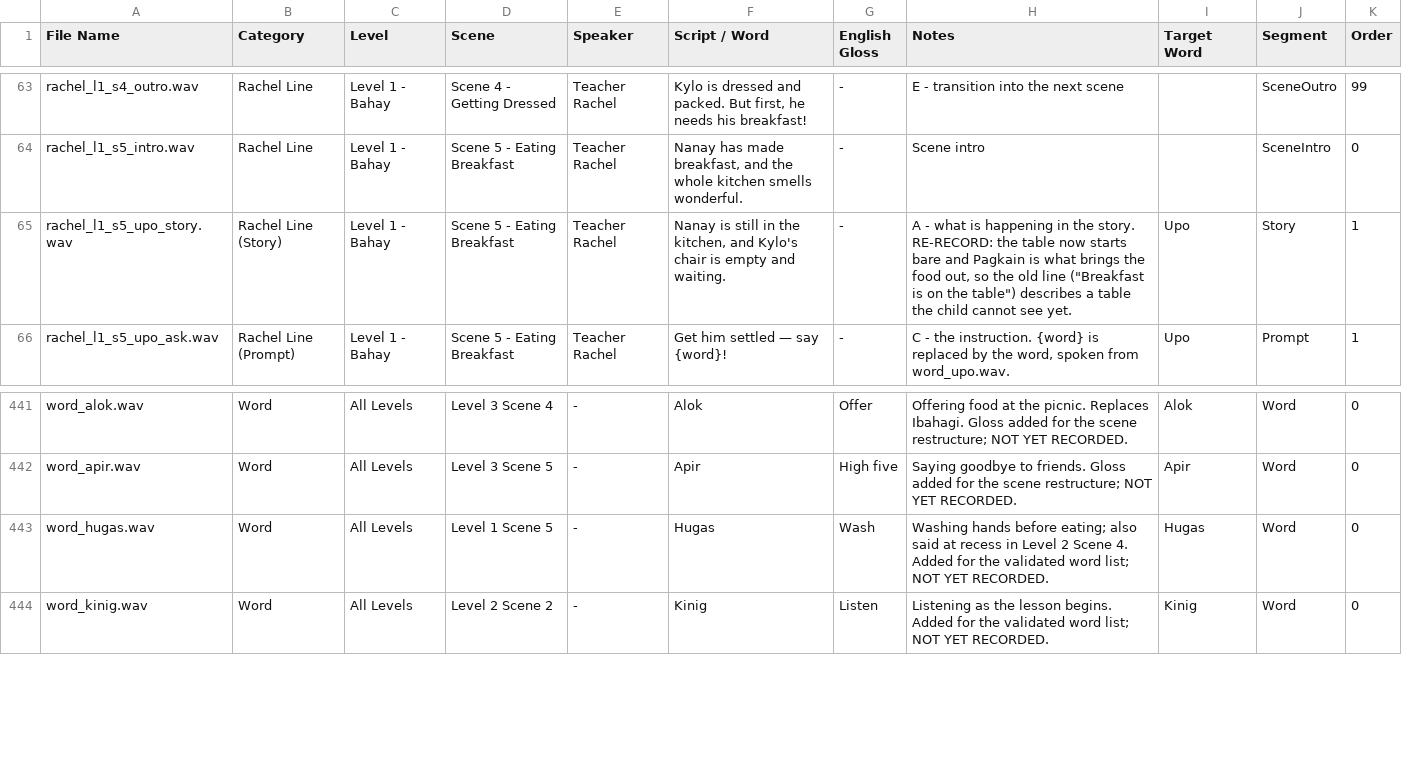
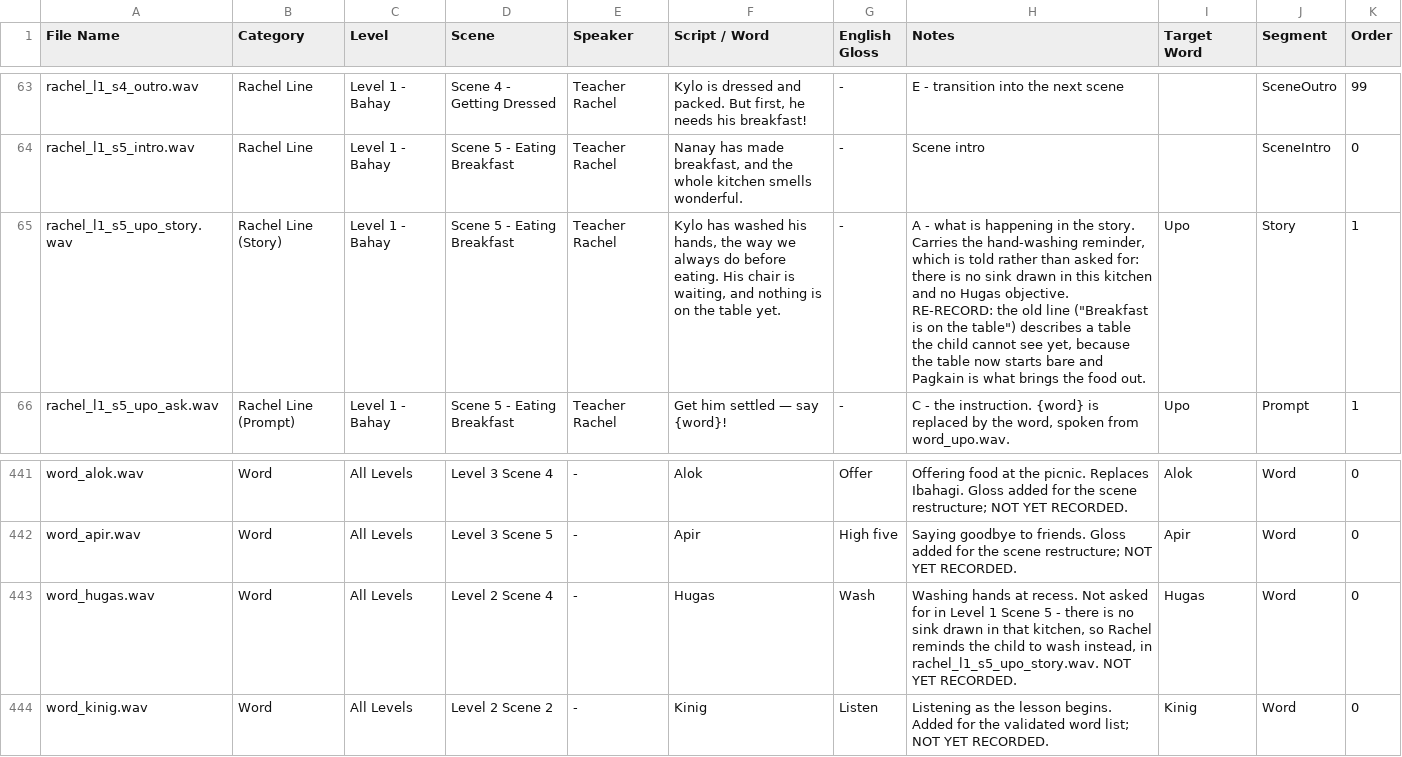
Before and after one commit to c23-2075-433-droid/Group33_DatabaseConnectivity, a CSV file: Docs/VoiceOverScript.csv, drawn as a sheet; only a part is shown, gaps mark what is left out.

```diff
--- a/Docs/VoiceOverScript.csv
+++ b/Docs/VoiceOverScript.csv
@@ -64,3 +64,3 @@ rachel_l1_s4_outro.wav,Rachel Line,Level 1 - Bahay,Scene 4 - Getting Dressed,Tea
 rachel_l1_s5_intro.wav,Rachel Line,Level 1 - Bahay,Scene 5 - Eating Breakfast,Teacher Rachel,"Nanay has made breakfast, and the whole kitchen smells wonderful.",-,Scene intro,,SceneIntro,0
-rachel_l1_s5_upo_story.wav,Rachel Line (Story),Level 1 - Bahay,Scene 5 - Eating Breakfast,Teacher Rachel,"Nanay is still in the kitchen, and Kylo's chair is empty and waiting.",-,"A - what is happening in the story. RE-RECORD: the table now starts bare and Pagkain is what brings the food out, so the old line (""Breakfast is on the table"") describes a table the child cannot see yet.",Upo,Story,1
+rachel_l1_s5_upo_story.wav,Rachel Line (Story),Level 1 - Bahay,Scene 5 - Eating Breakfast,Teacher Rachel,"Kylo has washed his hands, the way we always do before eating. His chair is waiting, and nothing is on the table yet.",-,"A - what is happening in the story. Carries the hand-washing reminder, which is told rather than asked for: there is no sink drawn in this kitchen and no Hugas objective. RE-RECORD: the old line (""Breakfast is on the table"") describes a table the child cannot see yet, because the table now starts bare and Pagkain is what brings the food out.",Upo,Story,1
 rachel_l1_s5_upo_ask.wav,Rachel Line (Prompt),Level 1 - Bahay,Scene 5 - Eating Breakfast,Teacher Rachel,Get him settled — say {word}!,-,"C - the instruction. {word} is replaced by the word, spoken from word_upo.wav.",Upo,Prompt,1
@@ -442,3 +442,3 @@ word_alok.wav,Word,All Levels,Level 3 Scene 4,-,Alok,Offer,Offering food at the
 word_apir.wav,Word,All Levels,Level 3 Scene 5,-,Apir,High five,Saying goodbye to friends. Gloss added for the scene restructure; NOT YET RECORDED.,Apir,Word,0
-word_hugas.wav,Word,All Levels,Level 1 Scene 5,-,Hugas,Wash,Washing hands before eating; also said at recess in Level 2 Scene 4. Added for the validated word list; NOT YET RECORDED.,Hugas,Word,0
+word_hugas.wav,Word,All Levels,Level 2 Scene 4,-,Hugas,Wash,"Washing hands at recess. Not asked for in Level 1 Scene 5 - there is no sink drawn in that kitchen, so Rachel reminds the child to wash instead, in rachel_l1_s5_upo_story.wav. NOT YET RECORDED.",Hugas,Word,0
 word_kinig.wav,Word,All Levels,Level 2 Scene 2,-,Kinig,Listen,Listening as the lesson begins. Added for the validated word list; NOT YET RECORDED.,Kinig,Word,0
```
Also changed, not shown: 2 other files.
